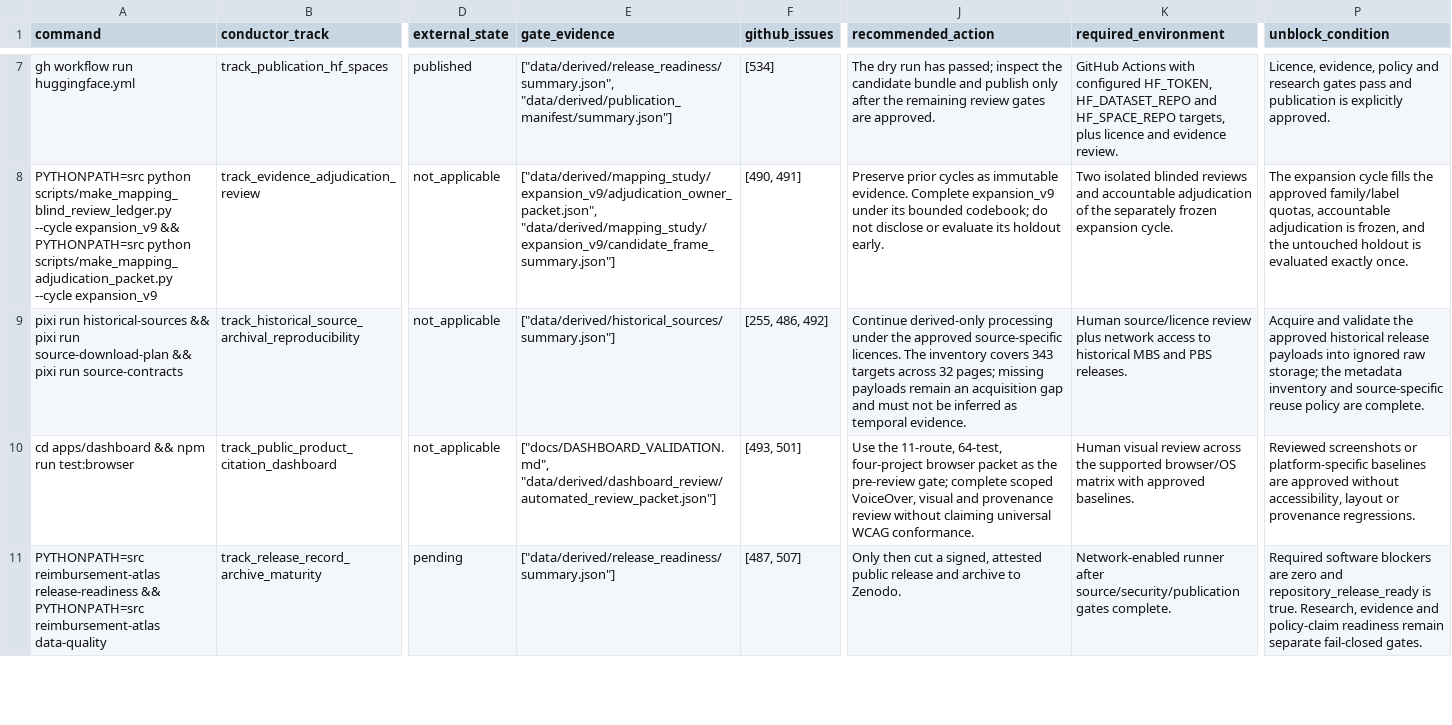
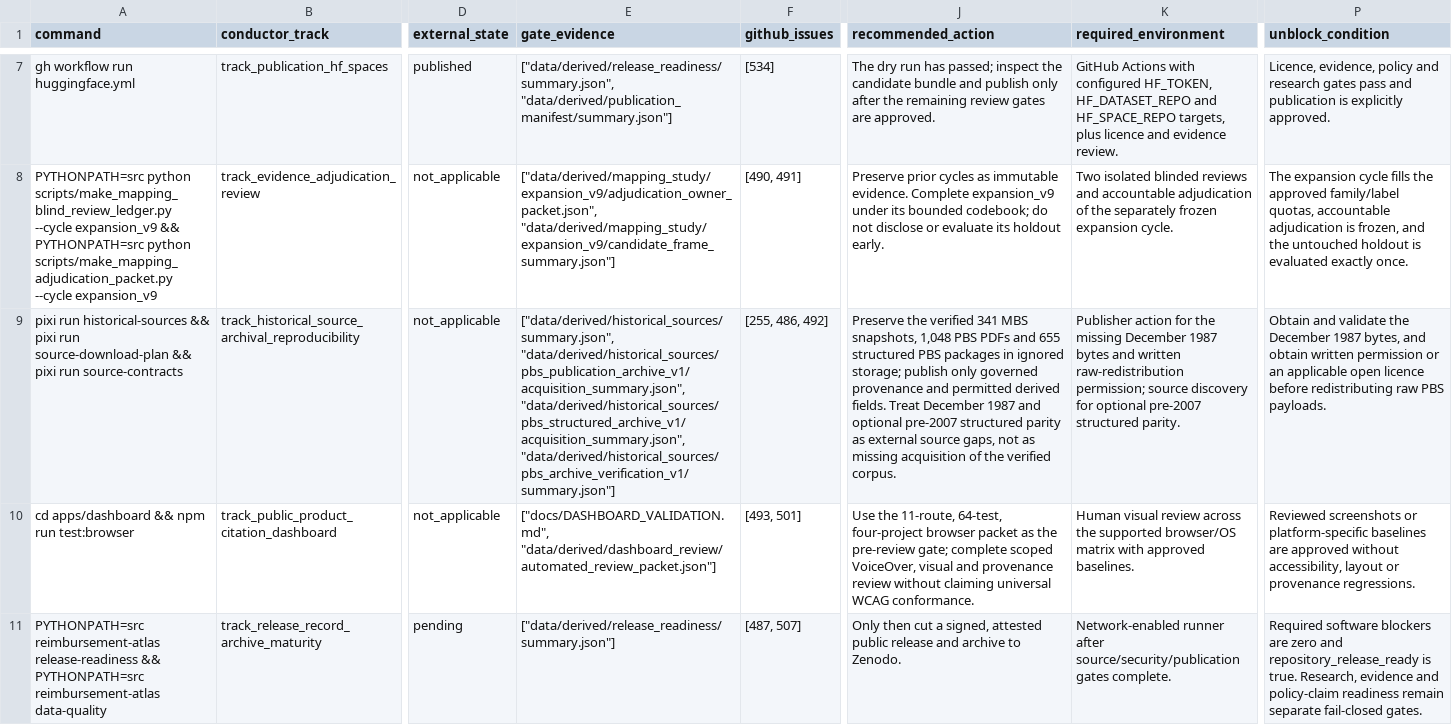
Before and after one commit to edithatogo/reimbursement-atlas, a CSV file: apps/dashboard/public/data/final_handoff_tasks.csv, drawn as a sheet; only a part is shown, gaps mark what is left out; the diff names each change by its address in the sheet, - before the commit and + after, or states it on an @@ line.

Commit message:
Archive PBS verification publication track (#786)
## Summary
- archive the completed PBS archive verification and rights-safe
publication track
- record protected merges and verified Hugging Face publication evidence
- retain December 1987 source bytes and raw redistribution permission as
explicit external gates under #255

## Validation
- 43 focused Conductor/backlog/handoff tests passed
- deterministic regeneration produced an identical Git diff
- public-data policy and seed synchronization passed

Closes the repository-owned portion of #255; the issue remains open for
publisher-controlled source and rights gates.

```diff
--- a/apps/dashboard/public/data/final_handoff_tasks.csv
+++ b/apps/dashboard/public/data/final_handoff_tasks.csv
-E9 (gate_evidence): ["data/derived/historical_sources/summary.json"]
+E9 (gate_evidence): ["data/derived/historical_sources/summary.json", "data/derived/historical_sources/pbs_publication_archive_v1/acquisition_summary.json", "data/derived/historical_sources/pbs_structured_archive_v1/acquisition_summary.json", "data/derived/historical_sources/pbs_archive_verification_v1/summary.json"]
-J9 (recommended_action): Continue derived-only processing under the approved source-specific licences. The inventory covers 343 targets across 32 pages; missing payloads remain an acquisition gap and must not be inferred as temporal evidence.
+J9 (recommended_action): Preserve the verified 341 MBS snapshots, 1,048 PBS PDFs and 655 structured PBS packages in ignored storage; publish only governed provenance and permitted derived fields. Treat December 1987 and optional pre-2007 structured parity as external source gaps, not as missing acquisition of the verified corpus.
-K9 (required_environment): Human source/licence review plus network access to historical MBS and PBS releases.
+K9 (required_environment): Publisher action for the missing December 1987 bytes and written raw-redistribution permission; source discovery for optional pre-2007 structured parity.
-P9 (unblock_condition): Acquire and validate the approved historical release payloads into ignored raw storage; the metadata inventory and source-specific reuse policy are complete.
+P9 (unblock_condition): Obtain and validate the December 1987 bytes, and obtain written permission or an applicable open licence before redistributing raw PBS payloads.
```
Also changed, not shown: apps/dashboard/public/data/source_drift_report.csv, data/derived/final_handoff/final_handoff_tasks.csv, 27 other files.
